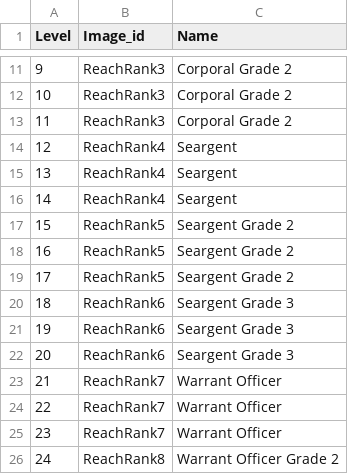
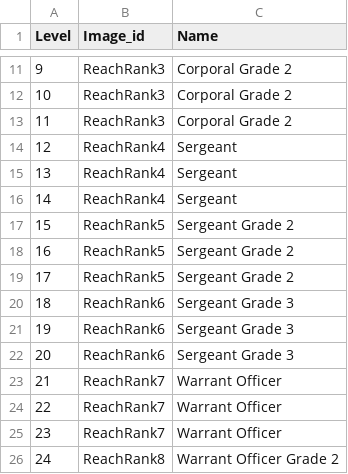
Before and after one commit to Crossoufire/MyLists-api, a CSV file: MyLists/static/csv_data/media_levels.csv, drawn as a sheet; only a part is shown, gaps mark what is left out.

Commit message:
Typo

```diff
--- a/MyLists/static/csv_data/media_levels.csv
+++ b/MyLists/static/csv_data/media_levels.csv
@@ -13,11 +13,11 @@ Level,Image_id,Name
 11,ReachRank3,Corporal Grade 2
-12,ReachRank4,Seargent
-13,ReachRank4,Seargent
-14,ReachRank4,Seargent
-15,ReachRank5,Seargent Grade 2
-16,ReachRank5,Seargent Grade 2
-17,ReachRank5,Seargent Grade 2
-18,ReachRank6,Seargent Grade 3
-19,ReachRank6,Seargent Grade 3
-20,ReachRank6,Seargent Grade 3
+12,ReachRank4,Sergeant
+13,ReachRank4,Sergeant
+14,ReachRank4,Sergeant
+15,ReachRank5,Sergeant Grade 2
+16,ReachRank5,Sergeant Grade 2
+17,ReachRank5,Sergeant Grade 2
+18,ReachRank6,Sergeant Grade 3
+19,ReachRank6,Sergeant Grade 3
+20,ReachRank6,Sergeant Grade 3
 21,ReachRank7,Warrant Officer
```
Also changed, not shown: 9 other files.
